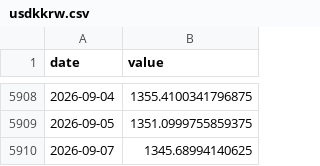
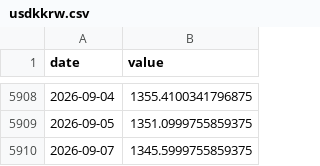
Before and after one commit to Hwang-gu/macro-invest-monitor, a CSV file: data/raw/usdkkrw.csv, drawn as a sheet; only a part is shown, gaps mark what is left out.

```diff
--- a/data/raw/usdkkrw.csv
+++ b/data/raw/usdkkrw.csv
@@ -5909,2 +5909,2 @@ date,value
 2026-09-05,1351.0999755859375
-2026-09-07,1345.68994140625
+2026-09-07,1345.5999755859375
```
Also changed, not shown: data/raw/bitcoin.csv, data/raw/dxy.csv, 5 other files.
